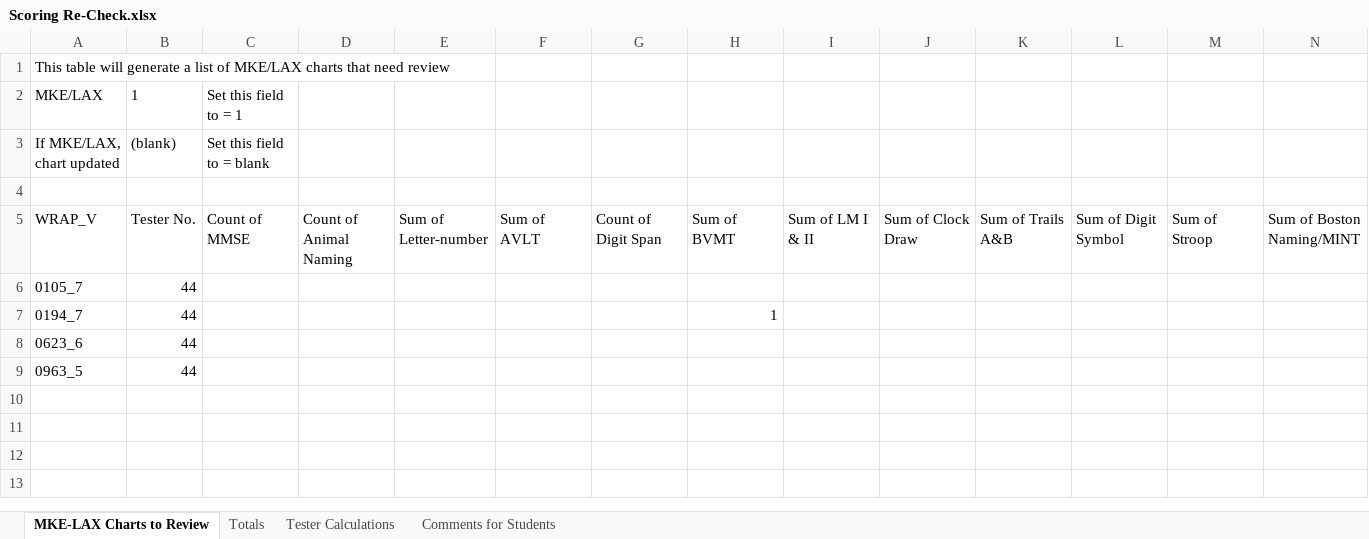
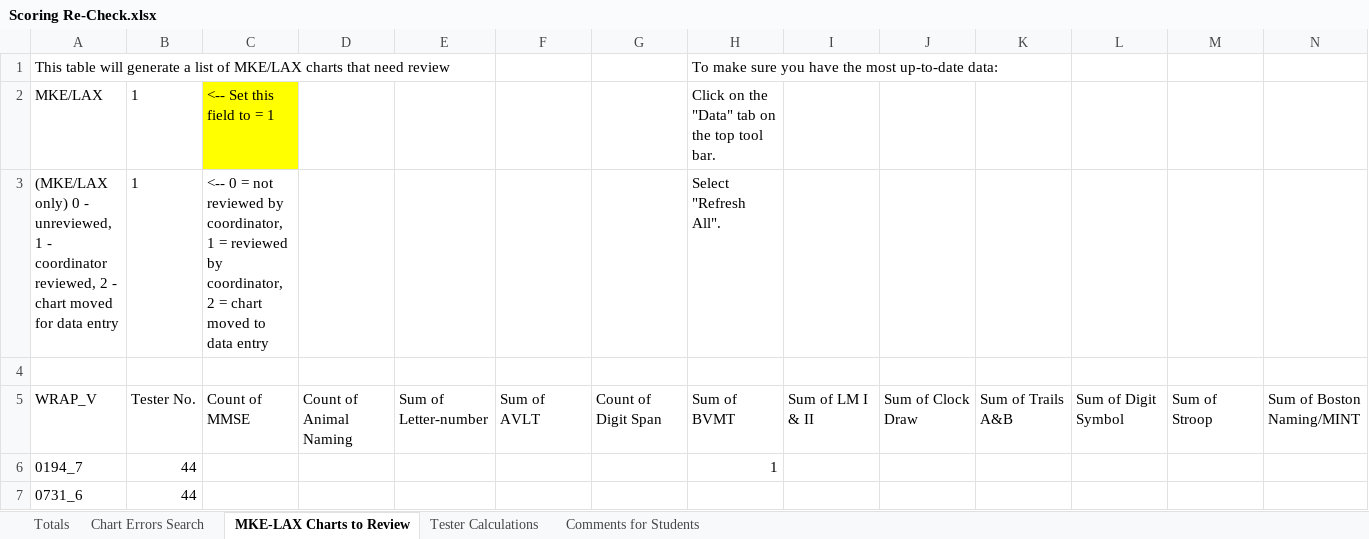
Before and after one commit to akoscik/WRAP_XScoring, an Excel workbook: Scoring Re-Check.xlsx, sheet MKE-LAX Charts to Review, drawn as a sheet; only a part is shown; values as stored, in another font and other column widths than the file's, no borders; removed rows and columns are numbered as before the commit, all else as after; rows hold the shown columns only; the diff names each change by its address in the sheet, - before the commit and + after, or states it on an @@ line.

Commit message:
Added the "Search Chart Errors" Page
Now there is a page with enough filters to effectively search for chart errors. Filters include tester #, if there were errors, and date. I might want to make the number of errors filter more concise.

```diff
--- a/Scoring Re-Check.xlsx (sheet MKE-LAX Charts to Review)
+++ b/Scoring Re-Check.xlsx (sheet MKE-LAX Charts to Review)
+sheet tab: Chart Errors Search
@@ sheet tab order changed: Totals | Chart Errors Search | MKE-LAX Charts to Review | Tester Calculations | Comments for Students @@
-H1: (empty)
+H1: To make sure you have the most up-to-date data:
-C2: Set this field to = 1
+C2: <-- Set this field to = 1
-C2 fill: none
+C2 fill: #FFFF00
-H2: (empty)
+H2: Click on the "Data" tab on the top tool bar.
-row 3: If MKE/LAX, chart updated | (blank) | Set this field to = blank
+row 3: (MKE/LAX only) 0 - unreviewed, 1 - coordinator reviewed, 2 - chart moved for data entry | 1 | <-- 0 = not reviewed by coordinator, 1 = reviewed by coordinator, 2 = chart moved to data entry |  |  |  |  | Select "Refresh All".
-row 6: 0105_7 | 44
-A7: 0623_6
+A7: 0731_6
-row 9: 0963_5 | 44
```
Also changed, not shown: sheet Totals, sheet Tester Calculations, charts or pictures.
